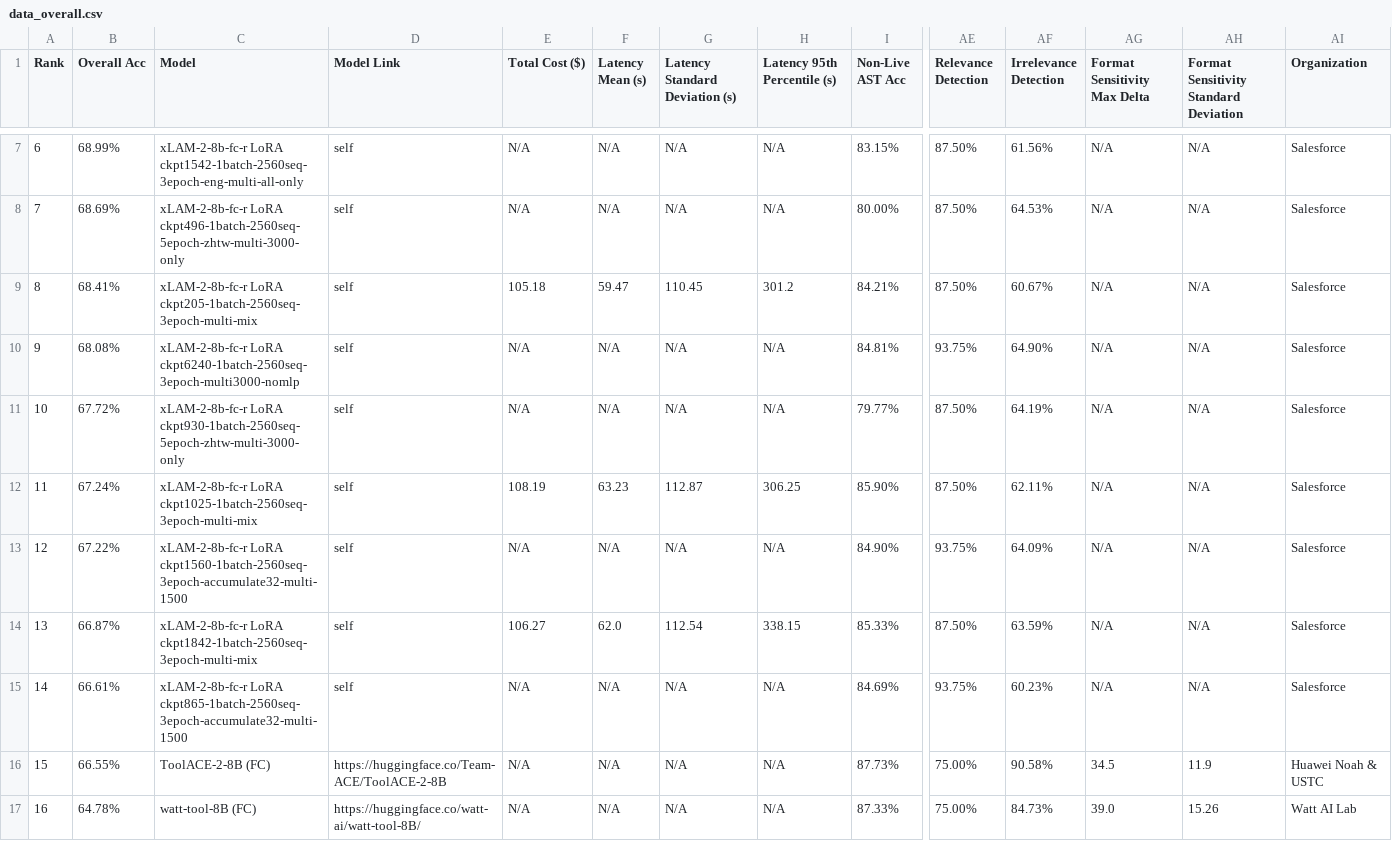
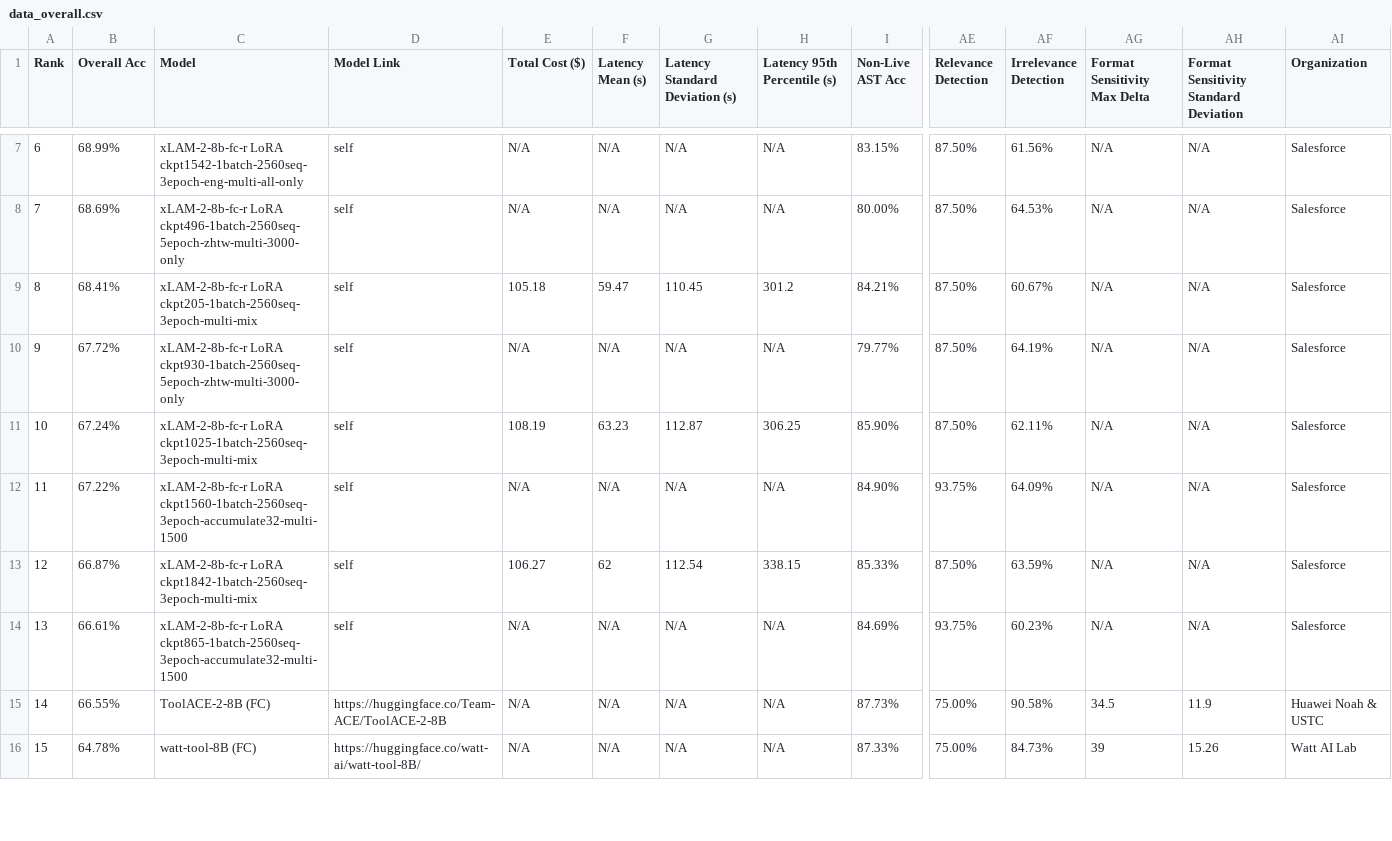
Before and after one commit to aaronwu901225main/pythonic-function-calling-data, a CSV file: berkeley-function-call-leaderboard/score/data_overall.csv, drawn as a sheet; only a part is shown, gaps mark what is left out; removed rows and columns are numbered as before the commit, all else as after; rows hold the shown columns only; the diff covers the shown part only; the diff names each change by its address in the sheet, - before the commit and + after, or states it on an @@ line.

```diff
--- a/berkeley-function-call-leaderboard/score/data_overall.csv
+++ b/berkeley-function-call-leaderboard/score/data_overall.csv
-row 10: 9 | 68.08% | xLAM-2-8b-fc-r LoRA ckpt6240-1batch-2560seq-3epoch-multi3000-nomlp | self | N/A | N/A | N/A | N/A | 84.81% | 93.75% | 64.90% | N/A | N/A | Salesforce
@@ column A (Rank) renumbered from row 10 down @@
-F13 (Latency Mean (s)): 62.0
+F13 (Latency Mean (s)): 62
-AG16 (Format Sensitivity Max Delta): 39.0
+AG16 (Format Sensitivity Max Delta): 39
```
Also changed, not shown: 1 removed row and 4 edited cells elsewhere in this file, berkeley-function-call-leaderboard/score/data_agentic.csv, berkeley-function-call-leaderboard/score/data_chinese_overall.csv, 14 other files.
